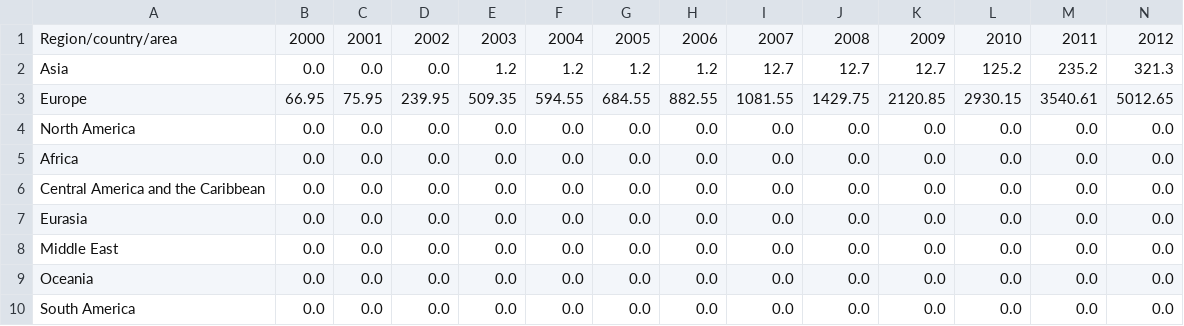
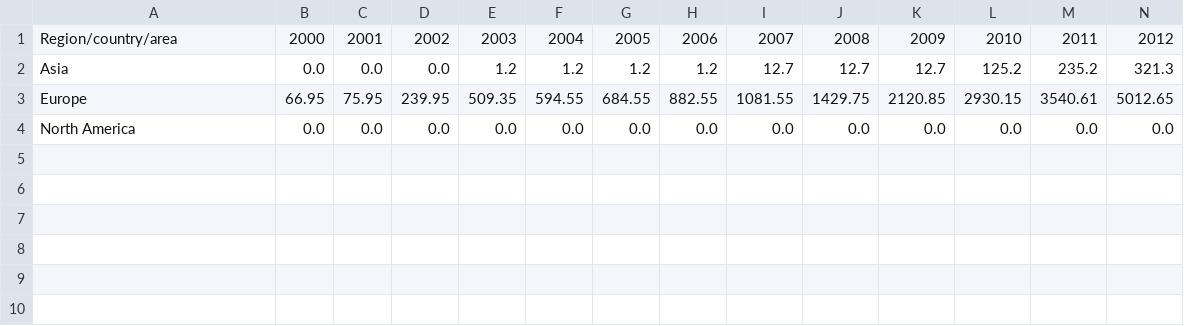
Before and after one commit to Qery-Data/Energy, a CSV file: data_IRENA_Renewable_Capacity/IRENA_Offshore_Wind_Energy_Capacity_Regions.csv, drawn as a sheet; only a part is shown; rows hold the shown columns only; the diff names each change by its address in the sheet, - before the commit and + after, or states it on an @@ line.

Commit message:
Latest data: 2023-09-03-08-15-15

```diff
--- a/data_IRENA_Renewable_Capacity/IRENA_Offshore_Wind_Energy_Capacity_Regions.csv
+++ b/data_IRENA_Renewable_Capacity/IRENA_Offshore_Wind_Energy_Capacity_Regions.csv
-row 5: Africa | 0.0 | 0.0 | 0.0 | 0.0 | 0.0 | 0.0 | 0.0 | 0.0 | 0.0 | 0.0 | 0.0 | 0.0 | 0.0
-row 6: Central America and the Caribbean | 0.0 | 0.0 | 0.0 | 0.0 | 0.0 | 0.0 | 0.0 | 0.0 | 0.0 | 0.0 | 0.0 | 0.0 | 0.0
-row 7: Eurasia | 0.0 | 0.0 | 0.0 | 0.0 | 0.0 | 0.0 | 0.0 | 0.0 | 0.0 | 0.0 | 0.0 | 0.0 | 0.0
-row 8: Middle East | 0.0 | 0.0 | 0.0 | 0.0 | 0.0 | 0.0 | 0.0 | 0.0 | 0.0 | 0.0 | 0.0 | 0.0 | 0.0
-row 9: Oceania | 0.0 | 0.0 | 0.0 | 0.0 | 0.0 | 0.0 | 0.0 | 0.0 | 0.0 | 0.0 | 0.0 | 0.0 | 0.0
-row 10: South America | 0.0 | 0.0 | 0.0 | 0.0 | 0.0 | 0.0 | 0.0 | 0.0 | 0.0 | 0.0 | 0.0 | 0.0 | 0.0
```
Also changed, not shown: data_IRENA_Renewable_Capacity/IRENA_Offshore_Wind_Energy_Capacity_Regions_Net_Additions.csv, data_IRENA_Renewable_Capacity/IRENA_Offshore_Wind_Energy_Capacity_Regions_Share.csv, 15 other files.
